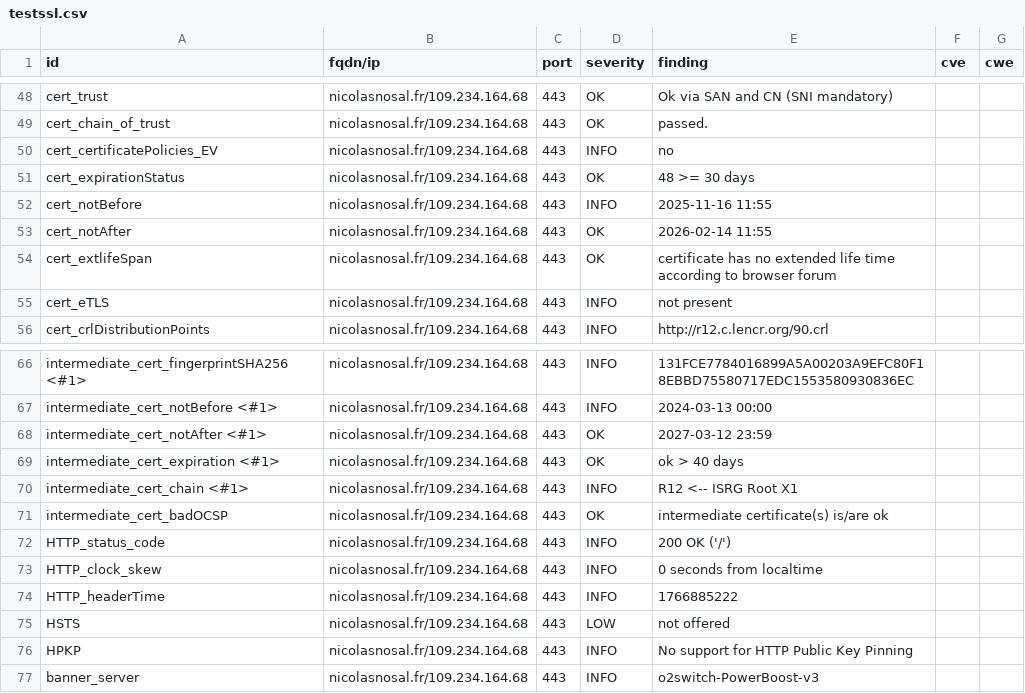
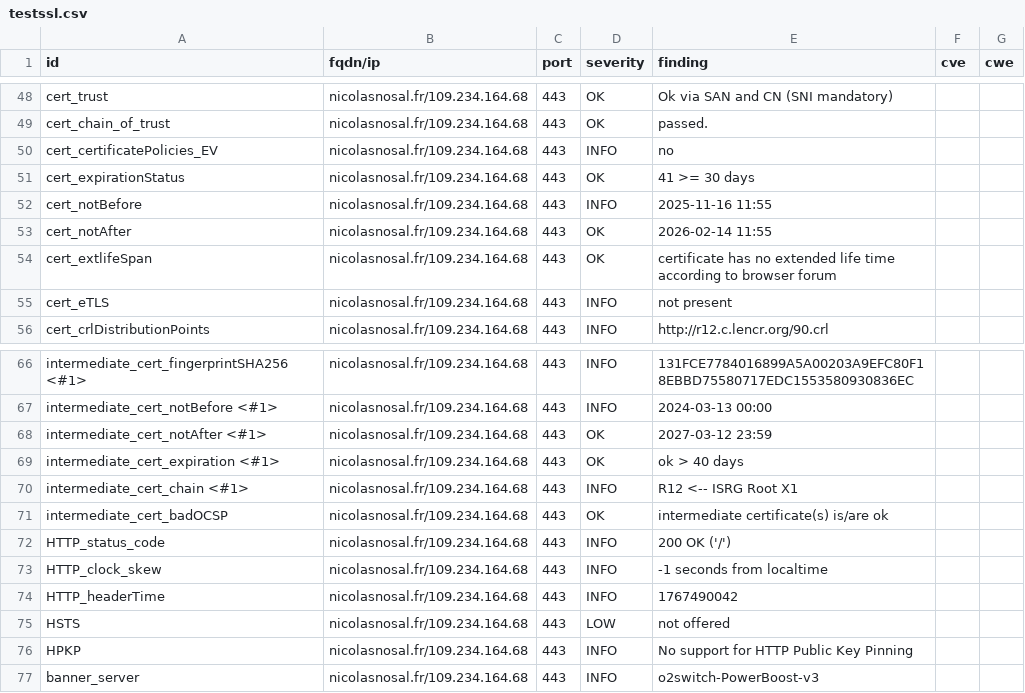
Before and after one commit to nnosal/dashlord, a CSV file: results/aHR0cHM6Ly9uaWNvbGFzbm9zYWwuZnIv/testssl.csv, drawn as a sheet; only a part is shown, gaps mark what is left out.

```diff
--- a/results/aHR0cHM6Ly9uaWNvbGFzbm9zYWwuZnIv/testssl.csv
+++ b/results/aHR0cHM6Ly9uaWNvbGFzbm9zYWwuZnIv/testssl.csv
@@ -50,3 +50,3 @@
 "cert_certificatePolicies_EV","nicolasnosal.fr/109.234.164.68","443","INFO","no","",""
-"cert_expirationStatus","nicolasnosal.fr/109.234.164.68","443","OK","48 >= 30 days","",""
+"cert_expirationStatus","nicolasnosal.fr/109.234.164.68","443","OK","41 >= 30 days","",""
 "cert_notBefore","nicolasnosal.fr/109.234.164.68","443","INFO","2025-11-16 11:55","",""
@@ -72,4 +72,4 @@
 "HTTP_status_code","nicolasnosal.fr/109.234.164.68","443","INFO","200 OK ('/')","",""
-"HTTP_clock_skew","nicolasnosal.fr/109.234.164.68","443","INFO","0 seconds from localtime","",""
-"HTTP_headerTime","nicolasnosal.fr/109.234.164.68","443","INFO","1766885222","",""
+"HTTP_clock_skew","nicolasnosal.fr/109.234.164.68","443","INFO","-1 seconds from localtime","",""
+"HTTP_headerTime","nicolasnosal.fr/109.234.164.68","443","INFO","1767490042","",""
 "HSTS","nicolasnosal.fr/109.234.164.68","443","LOW","not offered","",""
```
Also changed, not shown: 9 other files.
